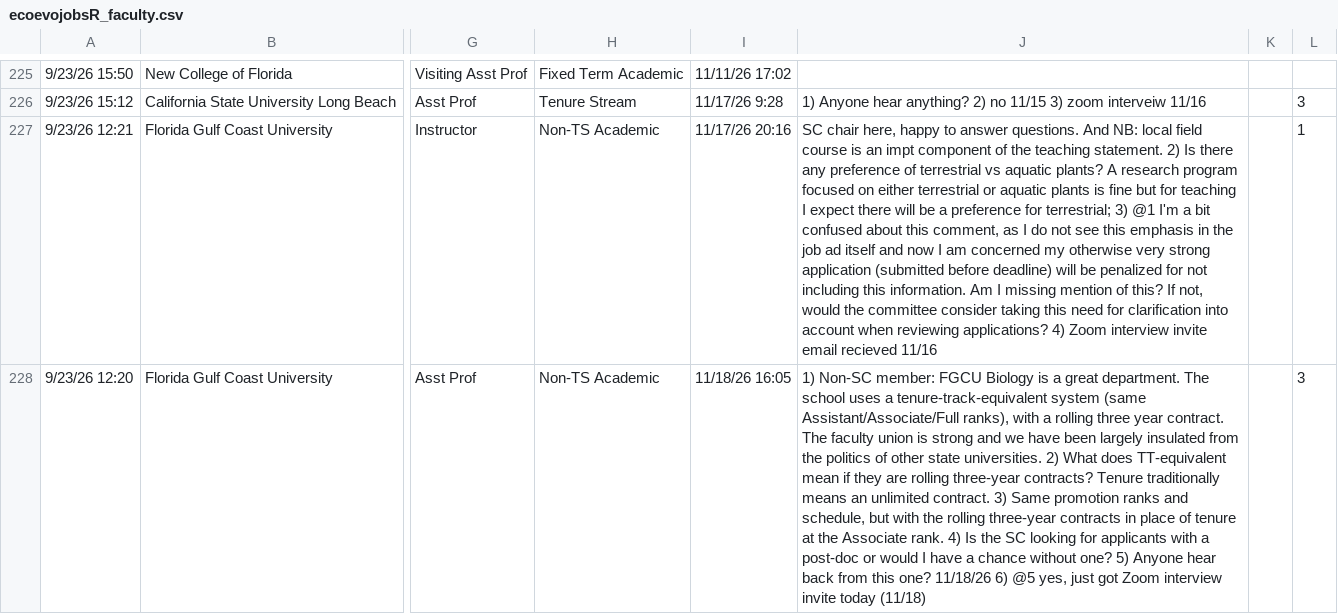
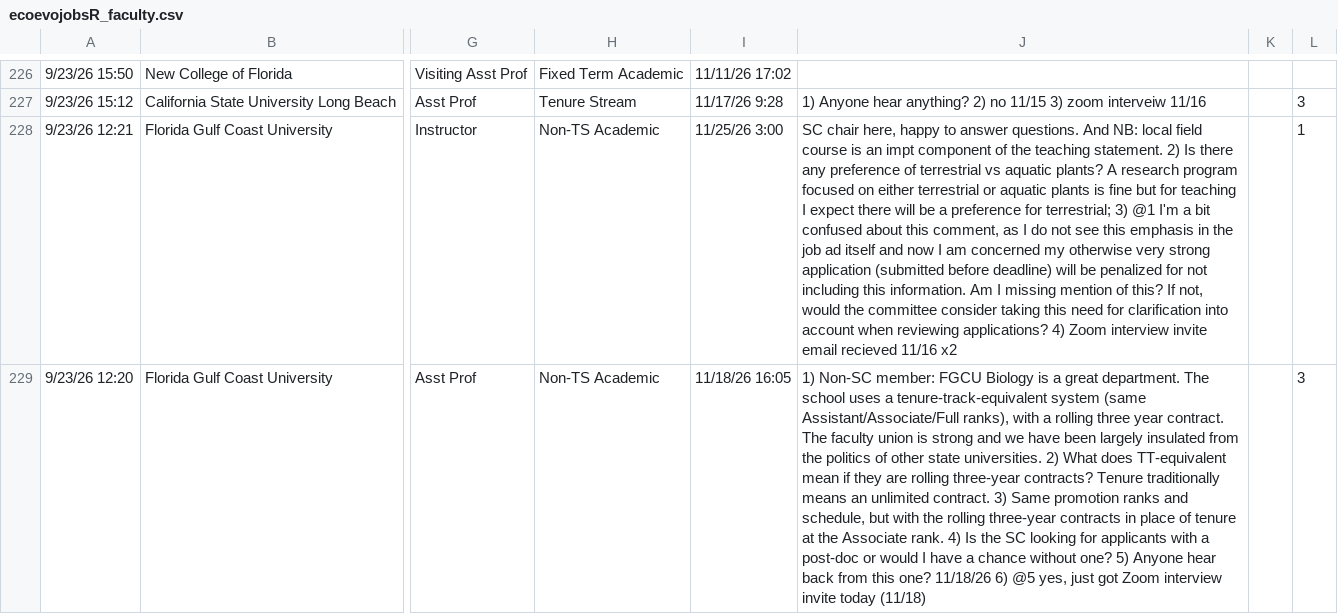
Before and after one commit to mikeblazanin/ecoevojobsR, a CSV file: data-raw/ecoevojobsR_faculty.csv, drawn as a sheet; only a part is shown, gaps mark what is left out; addresses are those after the commit; the diff covers the shown part only; the diff names each change by its address in the sheet, - before the commit and + after, or states it on an @@ line.

```diff
--- a/data-raw/ecoevojobsR_faculty.csv
+++ b/data-raw/ecoevojobsR_faculty.csv
-I228: 11/17/26 20:16
+I228: 11/25/26 3:00
-J228: …recieved 11/16
+J228: …recieved 11/16 x2
```
Also changed, not shown: 1 added row and 10 edited cells elsewhere in this file, data-raw/aliases_new1.csv, 1 other file.
